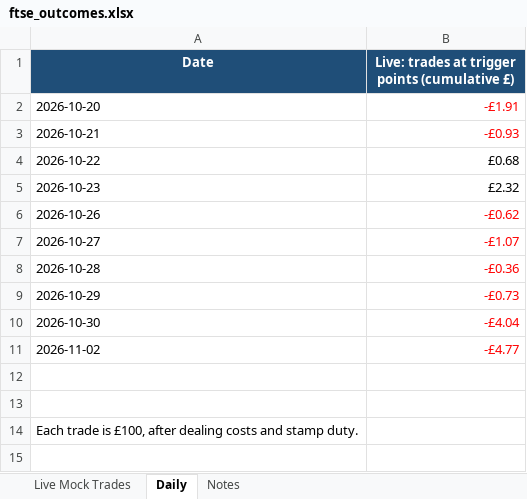
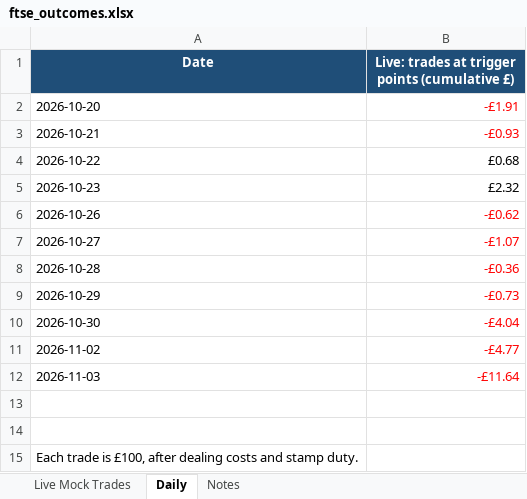
Before and after one commit to philwright210458-blip/ftse-trader, an Excel workbook: ftse_outcomes.xlsx, sheet Daily, drawn as a sheet; values as stored, in another font and other column widths than the file's, no borders; charts and pictures not drawn; the diff names each change by its address in the sheet, - before the commit and + after, or states it on an @@ line.

```diff
--- a/ftse_outcomes.xlsx (sheet Daily)
+++ b/ftse_outcomes.xlsx (sheet Daily)
+row 12: 2026-11-03 | -£11.64
```
Also changed, not shown: sheet Live Mock Trades, sheet Notes, charts or pictures, ftse_momentum_live.xlsx, ftse_scan_latest.xlsx, 6 other files.
